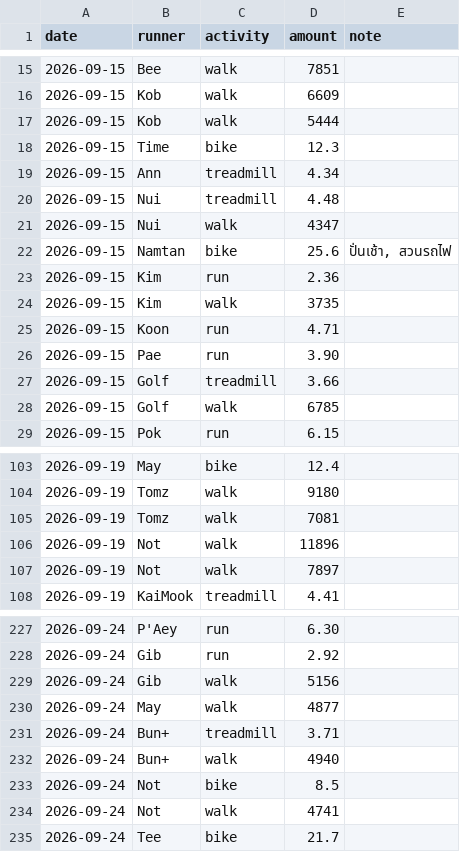
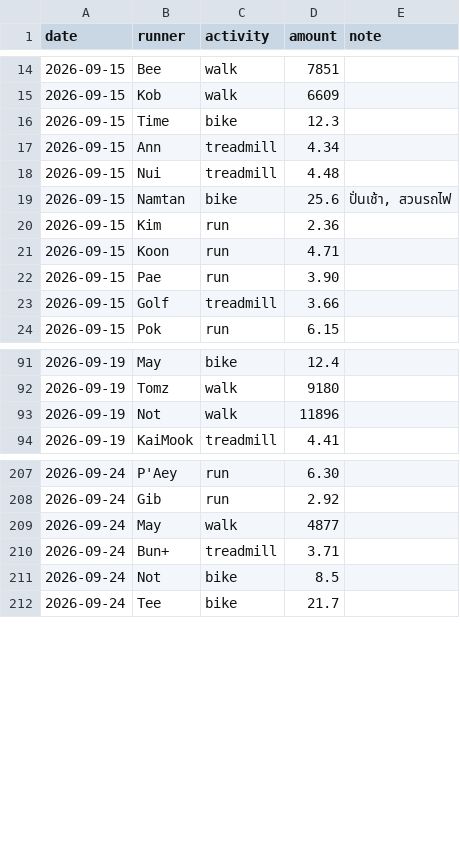
Before and after one commit to golfcnt19/run-challenge, a CSV file: sample-data/runs.csv, drawn as a sheet; only a part is shown, gaps mark what is left out; the diff covers the shown part only.

```diff
--- a/sample-data/runs.csv
+++ b/sample-data/runs.csv
@@ -16,3 +15,2 @@ date,runner,activity,amount,note
 2026-09-15,Kob,walk,6609,
-2026-09-15,Kob,walk,5444,
 2026-09-15,Time,bike,12.3,
@@ -20,6 +18,4 @@ date,runner,activity,amount,note
 2026-09-15,Nui,treadmill,4.48,
-2026-09-15,Nui,walk,4347,
 2026-09-15,Namtan,bike,25.6,"ปั่นเช้า, สวนรถไฟ"
 2026-09-15,Kim,run,2.36,
-2026-09-15,Kim,walk,3735,
 2026-09-15,Koon,run,4.71,
@@ -27,3 +23,2 @@ date,runner,activity,amount,note
 2026-09-15,Golf,treadmill,3.66,
-2026-09-15,Golf,walk,6785,
 2026-09-15,Pok,run,6.15,
@@ -104,5 +92,3 @@ date,runner,activity,amount,note
 2026-09-19,Tomz,walk,9180,
-2026-09-19,Tomz,walk,7081,
 2026-09-19,Not,walk,11896,
-2026-09-19,Not,walk,7897,
 2026-09-19,KaiMook,treadmill,4.41,
@@ -228,8 +208,5 @@ date,runner,activity,amount,note
 2026-09-24,Gib,run,2.92,
-2026-09-24,Gib,walk,5156,
 2026-09-24,May,walk,4877,
 2026-09-24,Bun+,treadmill,3.71,
-2026-09-24,Bun+,walk,4940,
 2026-09-24,Not,bike,8.5,
-2026-09-24,Not,walk,4741,
 2026-09-24,Tee,bike,21.7,
```
Also changed, not shown: 19 removed rows elsewhere in this file, 12 other files.
